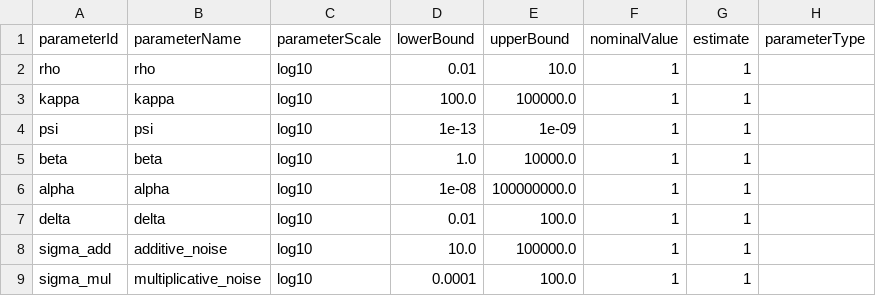
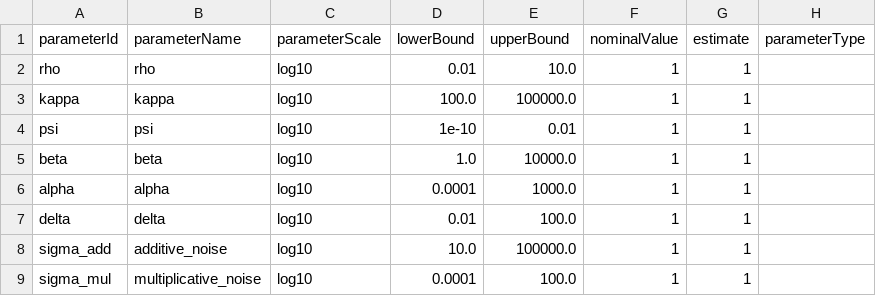
Before and after one commit to EchoRLiu/OV, a TSV file: models_refit_for_IFAC/first_model_assump_correction/petab_files/parameters_no_scaling_new_noise_formula.tsv, drawn as a sheet.

Commit message:
naive model assumption correction

```diff
--- a/models_refit_for_IFAC/first_model_assump_correction/petab_files/parameters_no_scaling_new_noise_formula.tsv
+++ b/models_refit_for_IFAC/first_model_assump_correction/petab_files/parameters_no_scaling_new_noise_formula.tsv
@@ -3,5 +3,5 @@ rho	rho	log10	0.01	10.0	1	1
 kappa	kappa	log10	100.0	100000.0	1	1	
-psi	psi	log10	1e-13	1e-09	1	1	
+psi	psi	log10	1e-10	0.01	1	1	
 beta	beta	log10	1.0	10000.0	1	1	
-alpha	alpha	log10	1e-08	100000000.0	1	1	
+alpha	alpha	log10	0.0001	1000.0	1	1	
 delta	delta	log10	0.01	100.0	1	1	
```
Also changed, not shown: 7 other files.
